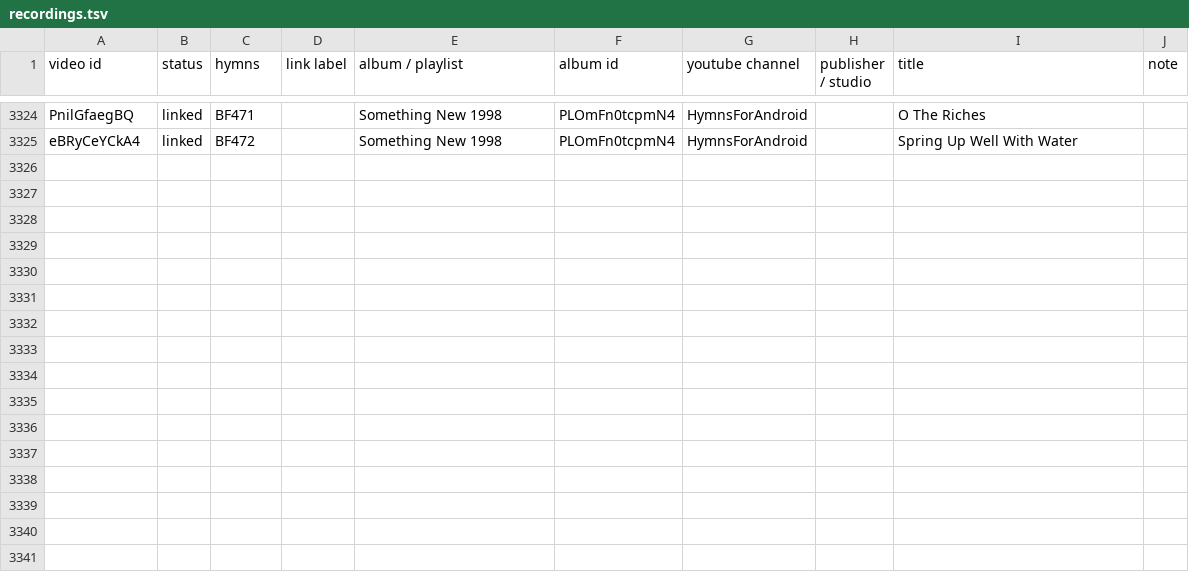
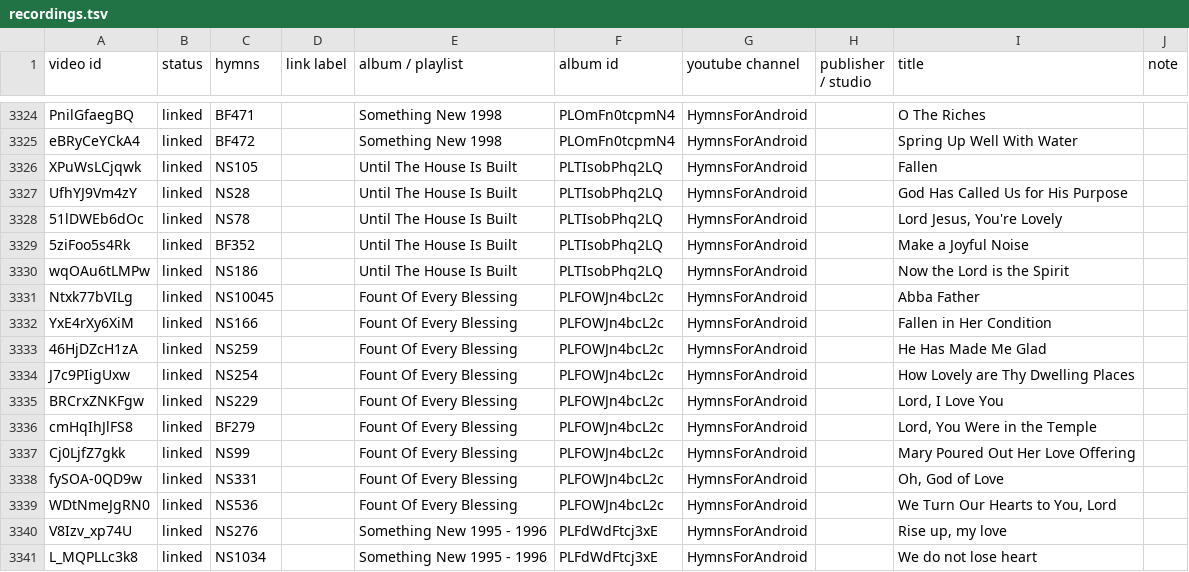
Before and after one commit to lemuelinchrist/hymnsforandroid, a TSV file: tools/youtube-monitor/recordings.tsv, drawn as a sheet; only a part is shown, gaps mark what is left out; the diff names each change by its address in the sheet, - before the commit and + after, or states it on an @@ line.

```diff
--- a/tools/youtube-monitor/recordings.tsv
+++ b/tools/youtube-monitor/recordings.tsv
+row 3326: XPuWsLCjqwk | linked | NS105 |  | Until The House Is Built | PLTIsobPhq2LQ | HymnsForAndroid |  | Fallen
+row 3327: UfhYJ9Vm4zY | linked | NS28 |  | Until The House Is Built | PLTIsobPhq2LQ | HymnsForAndroid |  | God Has Called Us for His Purpose
+row 3328: 51lDWEb6dOc | linked | NS78 |  | Until The House Is Built | PLTIsobPhq2LQ | HymnsForAndroid |  | Lord Jesus, You're Lovely
+row 3329: 5ziFoo5s4Rk | linked | BF352 |  | Until The House Is Built | PLTIsobPhq2LQ | HymnsForAndroid |  | Make a Joyful Noise
+row 3330: wqOAu6tLMPw | linked | NS186 |  | Until The House Is Built | PLTIsobPhq2LQ | HymnsForAndroid |  | Now the Lord is the Spirit
+row 3331: Ntxk77bVILg | linked | NS10045 |  | Fount Of Every Blessing | PLFOWJn4bcL2c | HymnsForAndroid |  | Abba Father
+row 3332: YxE4rXy6XiM | linked | NS166 |  | Fount Of Every Blessing | PLFOWJn4bcL2c | HymnsForAndroid |  | Fallen in Her Condition
+row 3333: 46HjDZcH1zA | linked | NS259 |  | Fount Of Every Blessing | PLFOWJn4bcL2c | HymnsForAndroid |  | He Has Made Me Glad
+row 3334: J7c9PIigUxw | linked | NS254 |  | Fount Of Every Blessing | PLFOWJn4bcL2c | HymnsForAndroid |  | How Lovely are Thy Dwelling Places
+row 3335: BRCrxZNKFgw | linked | NS229 |  | Fount Of Every Blessing | PLFOWJn4bcL2c | HymnsForAndroid |  | Lord, I Love You
+row 3336: cmHqIhJlFS8 | linked | BF279 |  | Fount Of Every Blessing | PLFOWJn4bcL2c | HymnsForAndroid |  | Lord, You Were in the Temple
+row 3337: Cj0LjfZ7gkk | linked | NS99 |  | Fount Of Every Blessing | PLFOWJn4bcL2c | HymnsForAndroid |  | Mary Poured Out Her Love Offering
+row 3338: fySOA-0QD9w | linked | NS331 |  | Fount Of Every Blessing | PLFOWJn4bcL2c | HymnsForAndroid |  | Oh, God of Love
+row 3339: WDtNmeJgRN0 | linked | NS536 |  | Fount Of Every Blessing | PLFOWJn4bcL2c | HymnsForAndroid |  | We Turn Our Hearts to You, Lord
+row 3340: V8Izv_xp74U | linked | NS276 |  | Something New 1995 - 1996 | PLFdWdFtcj3xE | HymnsForAndroid |  | Rise up, my love
+row 3341: L_MQPLLc3k8 | linked | NS1034 |  | Something New 1995 - 1996 | PLFdWdFtcj3xE | HymnsForAndroid |  | We do not lose heart
```
Also changed, not shown: 3 other files.
